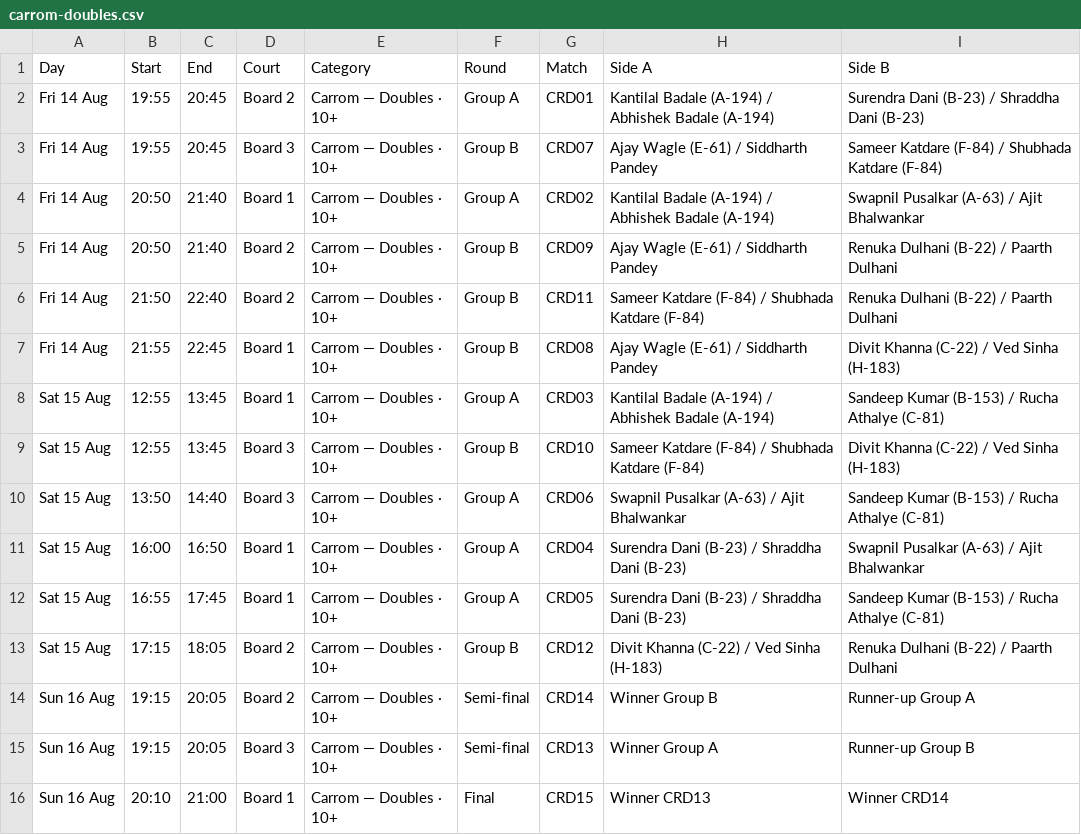
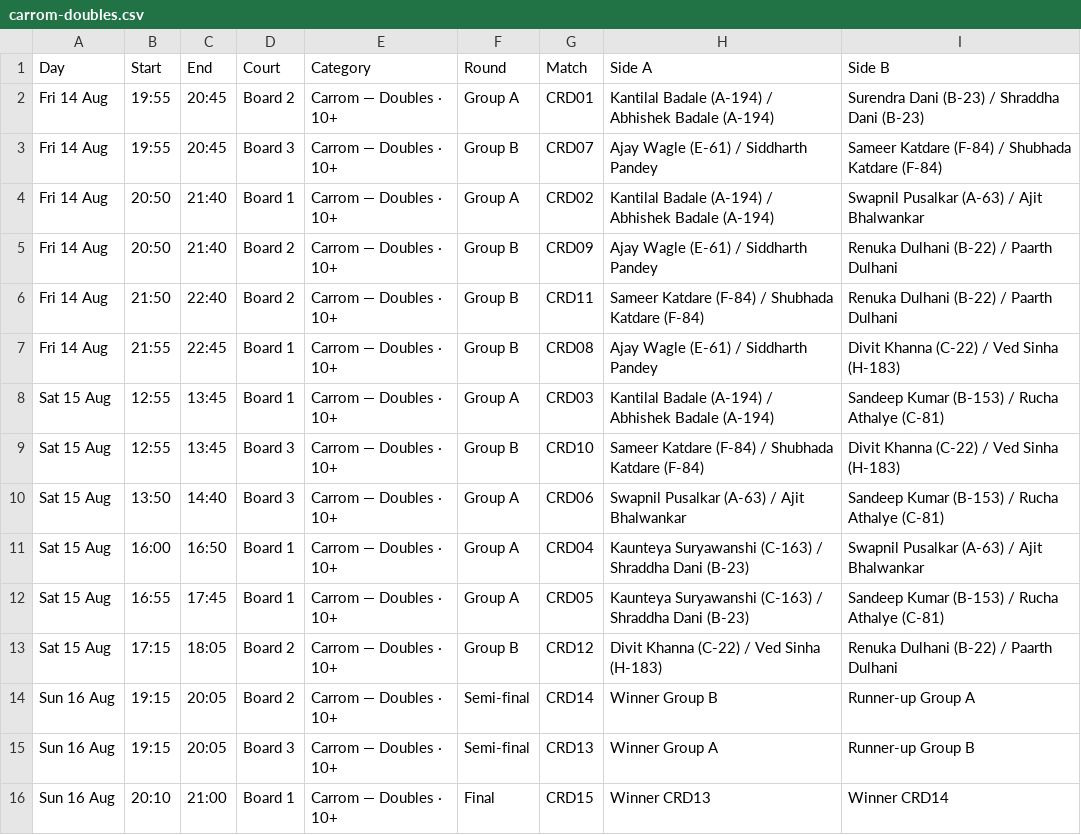
Before and after one commit to kaunteya/jade-indoor, a CSV file: schedules/data/carrom-doubles.csv, drawn as a sheet.

Commit message:
Replace Surendra Dani with Kaunteya Suryawanshi in carrom doubles
Surendra is out for the rest of Group A, so the change carries across
both of the pair's remaining matches, CRD04 and CRD05, and leaves CRD01
as it was played on Friday.

This creates a clash check_draw.py now reports — CRD05 at 16:55-17:45
overlaps PL28 at 17:00-17:15, both naming Kaunteya. Moot as recorded,
since both slots have passed, but CRD05 is still unplayed and needs a
new slot that does not sit on top of one of his.

```diff
--- a/schedules/data/carrom-doubles.csv
+++ b/schedules/data/carrom-doubles.csv
@@ -10,4 +10,4 @@ Sat 15 Aug,12:55,13:45,Board 3,Carrom — Doubles · 10+,Group B,CRD10,Sameer Ka
 Sat 15 Aug,13:50,14:40,Board 3,Carrom — Doubles · 10+,Group A,CRD06,Swapnil Pusalkar (A-63) / Ajit Bhalwankar,Sandeep Kumar (B-153) / Rucha Athalye (C-81)
-Sat 15 Aug,16:00,16:50,Board 1,Carrom — Doubles · 10+,Group A,CRD04,Surendra Dani (B-23) / Shraddha Dani (B-23),Swapnil Pusalkar (A-63) / Ajit Bhalwankar
-Sat 15 Aug,16:55,17:45,Board 1,Carrom — Doubles · 10+,Group A,CRD05,Surendra Dani (B-23) / Shraddha Dani (B-23),Sandeep Kumar (B-153) / Rucha Athalye (C-81)
+Sat 15 Aug,16:00,16:50,Board 1,Carrom — Doubles · 10+,Group A,CRD04,Kaunteya Suryawanshi (C-163) / Shraddha Dani (B-23),Swapnil Pusalkar (A-63) / Ajit Bhalwankar
+Sat 15 Aug,16:55,17:45,Board 1,Carrom — Doubles · 10+,Group A,CRD05,Kaunteya Suryawanshi (C-163) / Shraddha Dani (B-23),Sandeep Kumar (B-153) / Rucha Athalye (C-81)
 Sat 15 Aug,17:15,18:05,Board 2,Carrom — Doubles · 10+,Group B,CRD12,Divit Khanna (C-22) / Ved Sinha (H-183),Renuka Dulhani (B-22) / Paarth Dulhani
```
